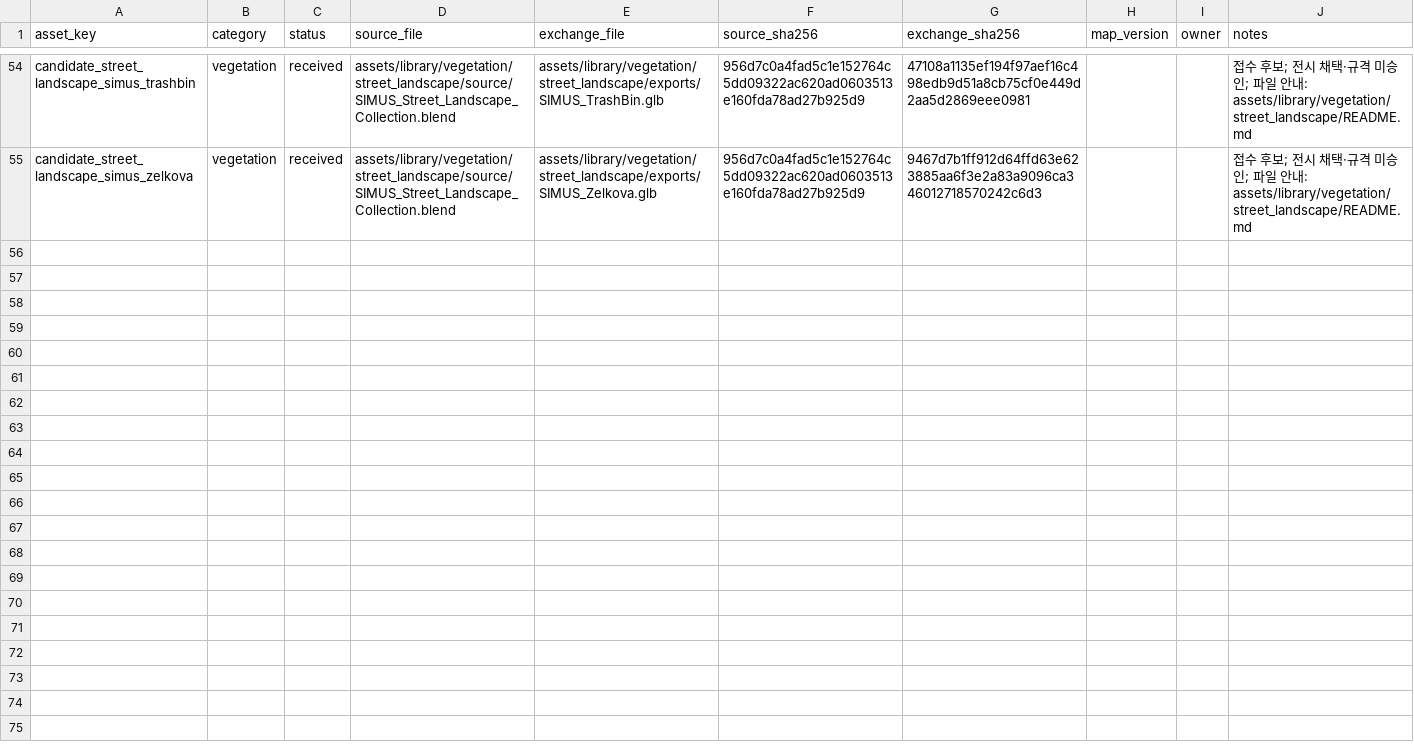
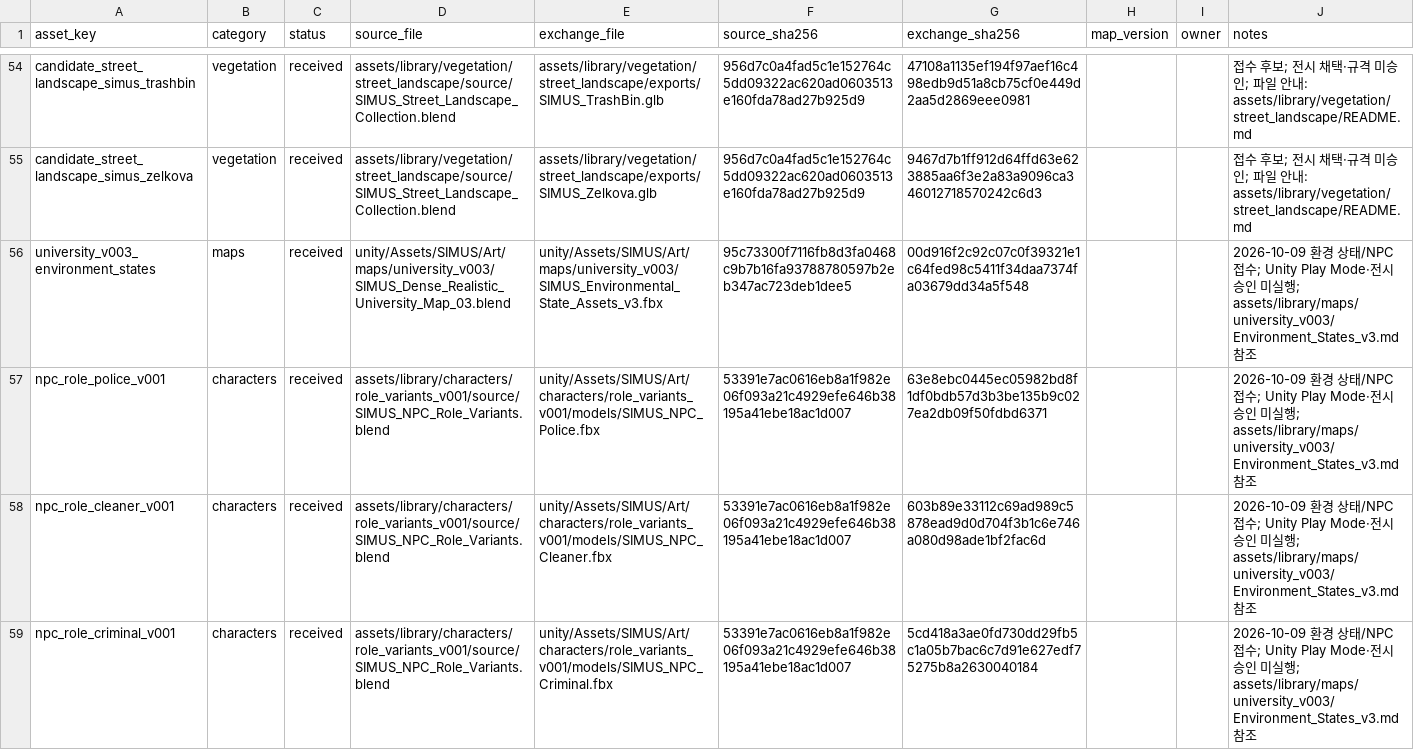
Before and after one commit to jeongsua-web/simus, a CSV file: assets/manifest.csv, drawn as a sheet; only a part is shown, gaps mark what is left out.

```diff
--- a/assets/manifest.csv
+++ b/assets/manifest.csv
@@ -55 +55,5 @@ candidate_street_landscape_simus_trashbin,vegetation,received,assets/library/veg
 candidate_street_landscape_simus_zelkova,vegetation,received,assets/library/vegetation/street_landscape/source/SIMUS_Street_Landscape_Collection.blend,assets/library/vegetation/street_landscape/exports/SIMUS_Zelkova.glb,956d7c0a4fad5c1e152764c5dd09322ac620ad0603513e160fda78ad27b925d9,9467d7b1ff912d64ffd63e623885aa6f3e2a83a9096ca346012718570242c6d3,,,접수 후보; 전시 채택·규격 미승인; 파일 안내: assets/library/vegetation/street_landscape/README.md
+university_v003_environment_states,maps,received,unity/Assets/SIMUS/Art/maps/university_v003/SIMUS_Dense_Realistic_University_Map_03.blend,unity/Assets/SIMUS/Art/maps/university_v003/SIMUS_Environmental_State_Assets_v3.fbx,95c73300f7116fb8d3fa0468c9b7b16fa93788780597b2eb347ac723deb1dee5,00d916f2c92c07c0f39321e1c64fed98c5411f34daa7374fa03679dd34a5f548,,,2026-10-09 환경 상태/NPC 접수; Unity Play Mode·전시 승인 미실행; assets/library/maps/university_v003/Environment_States_v3.md 참조
+npc_role_police_v001,characters,received,assets/library/characters/role_variants_v001/source/SIMUS_NPC_Role_Variants.blend,unity/Assets/SIMUS/Art/characters/role_variants_v001/models/SIMUS_NPC_Police.fbx,53391e7ac0616eb8a1f982e06f093a21c4929efe646b38195a41ebe18ac1d007,63e8ebc0445ec05982bd8f1df0bdb57d3b3be135b9c027ea2db09f50fdbd6371,,,2026-10-09 환경 상태/NPC 접수; Unity Play Mode·전시 승인 미실행; assets/library/maps/university_v003/Environment_States_v3.md 참조
+npc_role_cleaner_v001,characters,received,assets/library/characters/role_variants_v001/source/SIMUS_NPC_Role_Variants.blend,unity/Assets/SIMUS/Art/characters/role_variants_v001/models/SIMUS_NPC_Cleaner.fbx,53391e7ac0616eb8a1f982e06f093a21c4929efe646b38195a41ebe18ac1d007,603b89e33112c69ad989c5878ead9d0d704f3b1c6e746a080d98ade1bf2fac6d,,,2026-10-09 환경 상태/NPC 접수; Unity Play Mode·전시 승인 미실행; assets/library/maps/university_v003/Environment_States_v3.md 참조
+npc_role_criminal_v001,characters,received,assets/library/characters/role_variants_v001/source/SIMUS_NPC_Role_Variants.blend,unity/Assets/SIMUS/Art/characters/role_variants_v001/models/SIMUS_NPC_Criminal.fbx,53391e7ac0616eb8a1f982e06f093a21c4929efe646b38195a41ebe18ac1d007,5cd418a3ae0fd730dd29fb5c1a05b7bac6c7d91e627edf75275b8a2630040184,,,2026-10-09 환경 상태/NPC 접수; Unity Play Mode·전시 승인 미실행; assets/library/maps/university_v003/Environment_States_v3.md 참조
```
Also changed, not shown: 11 other files.
